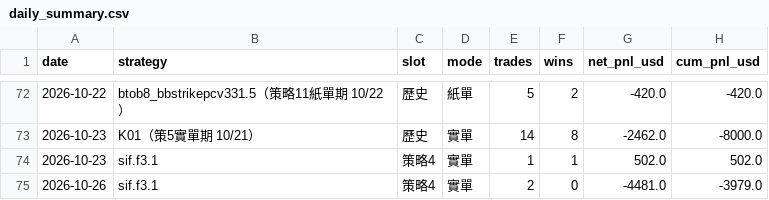
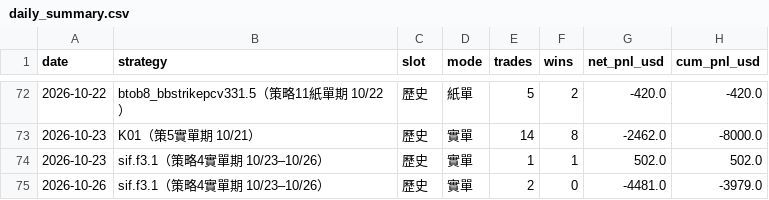
Before and after one commit to charleschen1413-hub/dash-cb3ebf94afa0, a CSV file: daily_summary.csv, drawn as a sheet; only a part is shown, gaps mark what is left out.

```diff
--- a/daily_summary.csv
+++ b/daily_summary.csv
@@ -73,3 +73,3 @@
 2026-10-23,K01（策5實單期 10/21）,歷史,實單,14,8,-2462.0,-8000.0
-2026-10-23,sif.f3.1,策略4,實單,1,1,502.0,502.0
-2026-10-26,sif.f3.1,策略4,實單,2,0,-4481.0,-3979.0
+2026-10-23,sif.f3.1（策略4實單期 10/23–10/26）,歷史,實單,1,1,502.0,502.0
+2026-10-26,sif.f3.1（策略4實單期 10/23–10/26）,歷史,實單,2,0,-4481.0,-3979.0
```
Also changed, not shown: 1 other file.
